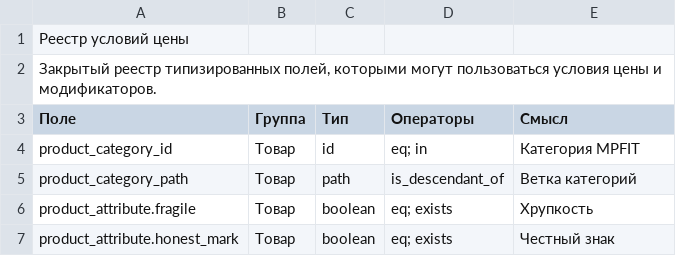
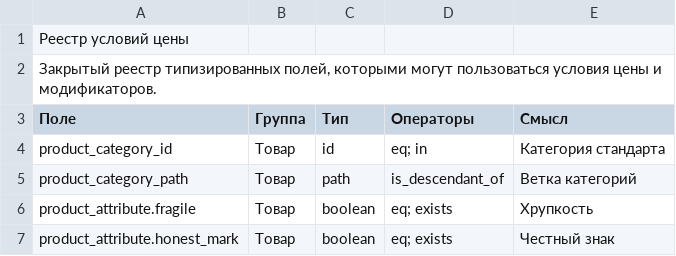
Before and after one commit to open-fsp/fsp, a CSV file: modules/pricing/price_conditions.csv, drawn as a sheet; only a part is shown.

```diff
--- a/modules/pricing/price_conditions.csv
+++ b/modules/pricing/price_conditions.csv
@@ -3,3 +3,3 @@
 Поле,Группа,Тип,Операторы,Смысл
-product_category_id,Товар,id,eq; in,Категория MPFIT
+product_category_id,Товар,id,eq; in,Категория стандарта
 product_category_path,Товар,path,is_descendant_of,Ветка категорий
```
Also changed, not shown: modules/core/category_mapping.csv, modules/core/rules.csv.
